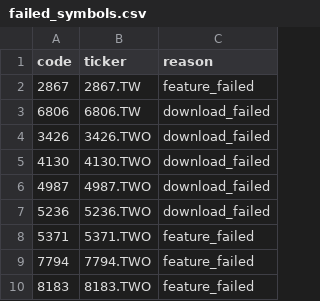
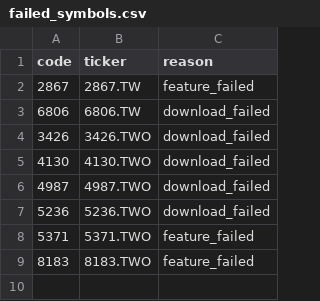
Before and after one commit to tthomas88121/Stock, a CSV file: outputs/failed_symbols.csv, drawn as a sheet; the diff names each change by its address in the sheet, - before the commit and + after, or states it on an @@ line.

```diff
--- a/outputs/failed_symbols.csv
+++ b/outputs/failed_symbols.csv
-row 9: 7794 | 7794.TWO | feature_failed
```
Also changed, not shown: outputs/daily_all_predictions.csv, outputs/top_candidates.csv, 4 other files.
